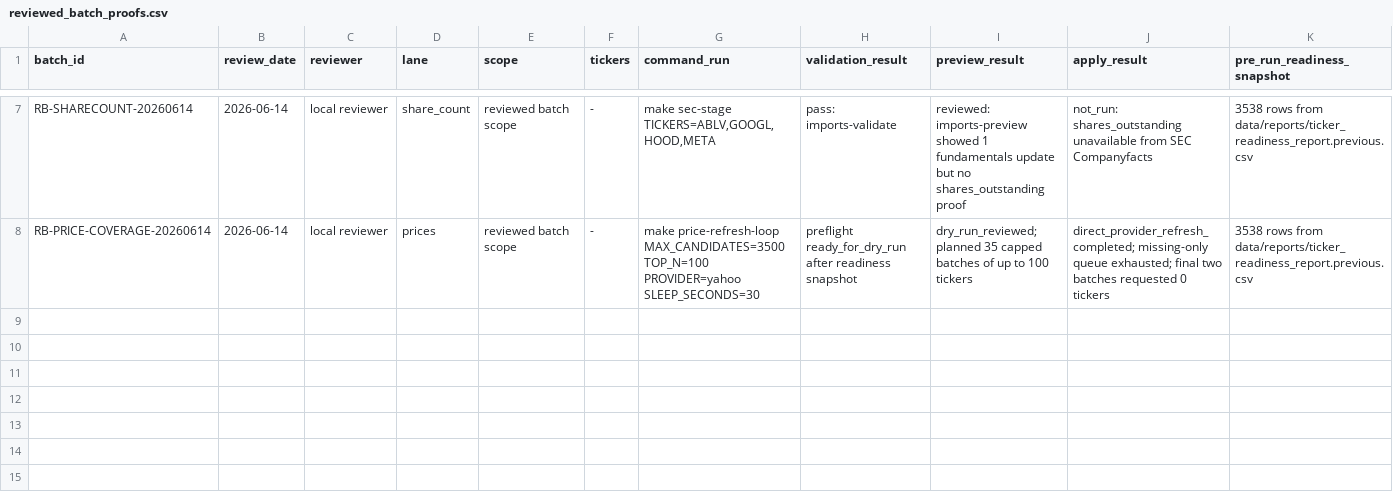
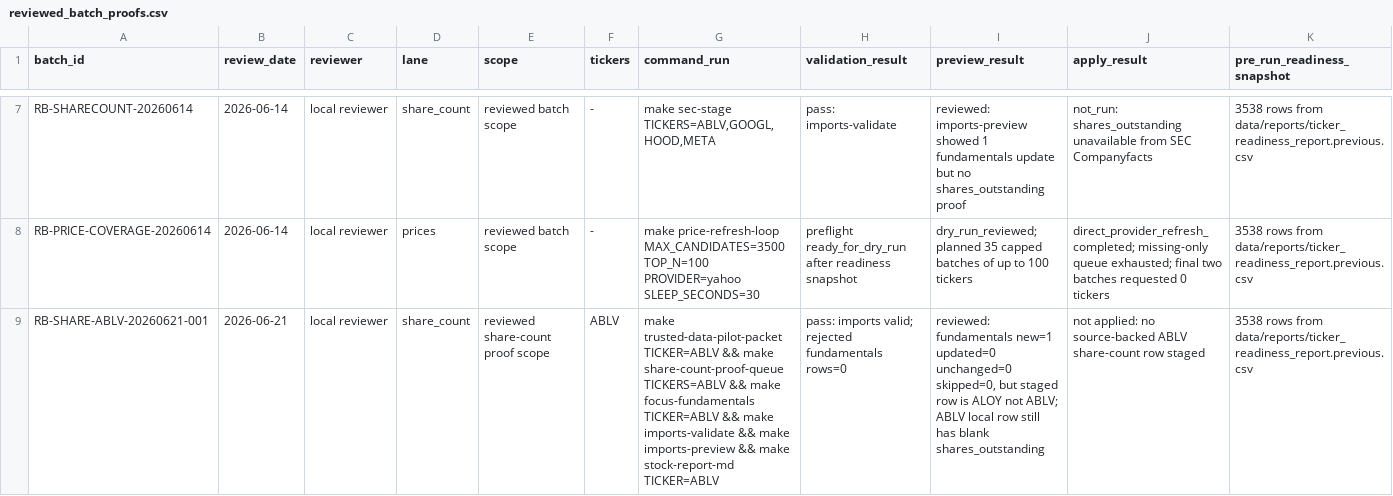
Before and after one commit to YuzeJ21/Stock-Analysis, a CSV file: data/reviewed_batch_proofs.csv, drawn as a sheet; only a part is shown, gaps mark what is left out; rows hold the shown columns only; the diff names each change by its address in the sheet, - before the commit and + after, or states it on an @@ line.

Commit message:
Record ABLV share-count proof outcome

```diff
--- a/data/reviewed_batch_proofs.csv
+++ b/data/reviewed_batch_proofs.csv
+row 9: RB-SHARE-ABLV-20260621-001 | 2026-06-21 | local reviewer | share_count | reviewed share-count proof scope | ABLV | make trusted-data-pilot-packet TICKER=ABLV && make share-count-proof-queue TICKERS=ABLV && make focus-fundamentals TICKER=ABLV && make imports-validate && make imports-preview && make stock-report-md TICKER=ABLV | pass: imports valid; rejected fundamentals rows=0 | reviewed: fundamentals new=1 updated=0 unchanged=0 skipped=0, but staged row is ALOY not ABLV; ABLV local row still has blank shares_outstanding | not applied: no source-backed ABLV share-count row staged | 3538 rows from data/reports/ticker_readiness_report.previous.csv
```
